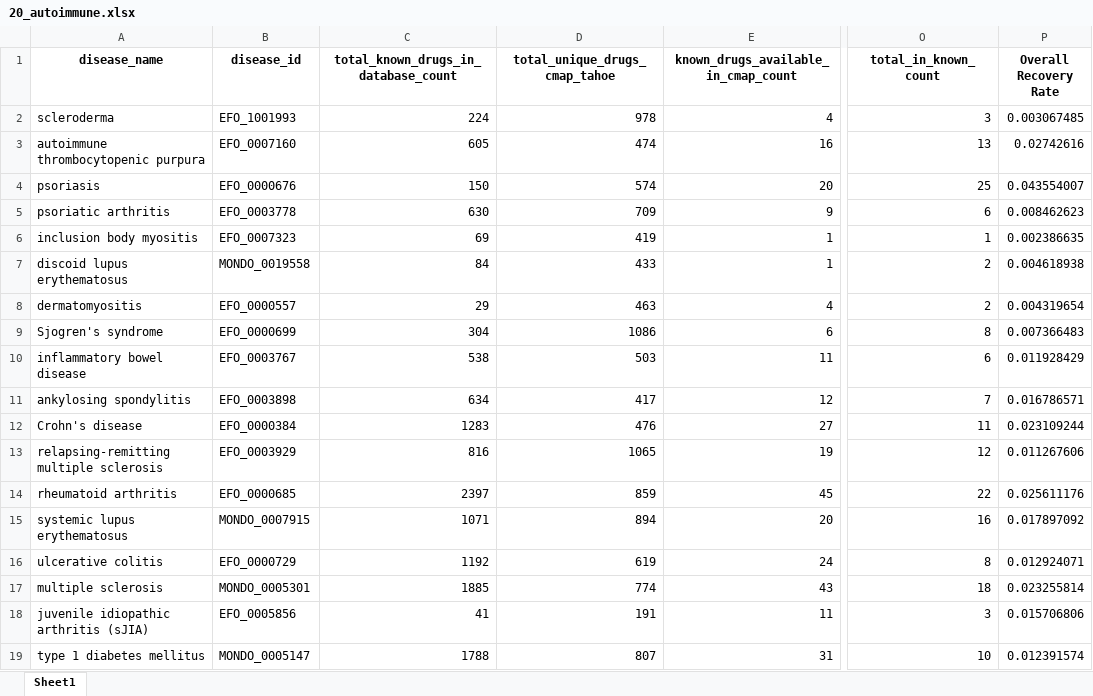
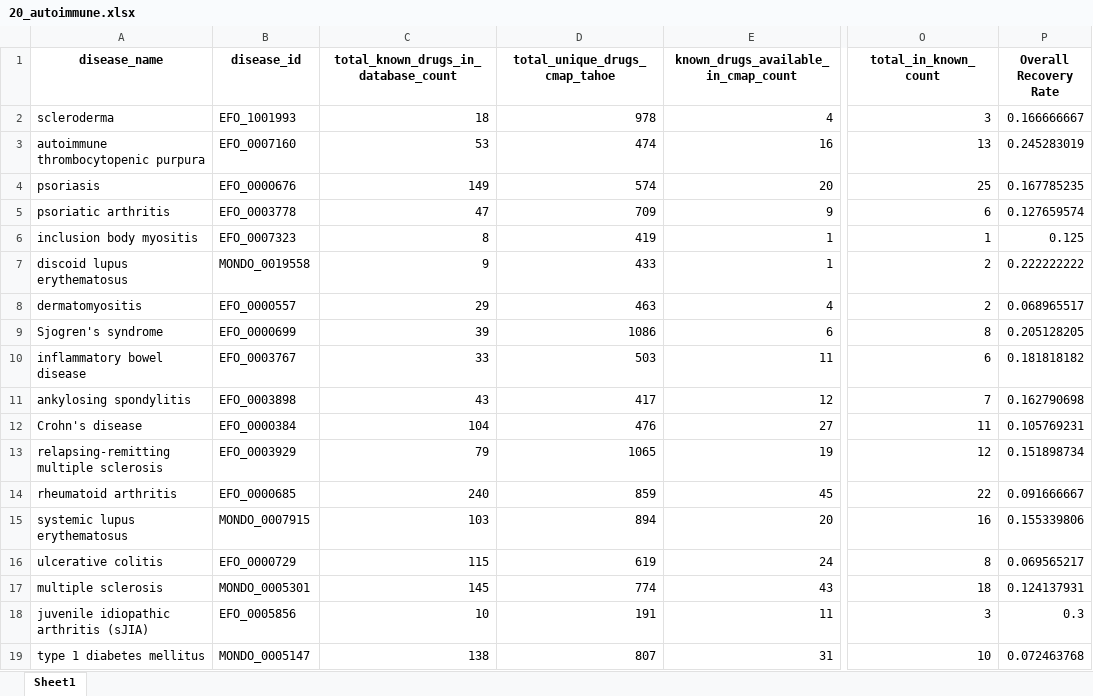
Before and after one commit to enockniyonkuru/drug_repurposing, an Excel workbook: cdrpipe_comparative_analysis/autoimmune/analysis/recovery_summary/20_autoimmune.xlsx, sheet Sheet1, drawn as a sheet; only a part is shown, gaps mark what is left out; values as stored, in another font and other column widths than the file's, no borders; the diff names each change by its address in the sheet, - before the commit and + after, or states it on an @@ line.

Commit message:
fix: correct known drug counts to unique drug_common_name, update ST1 caption
- Recomputed Known Drugs (DB) using unique drug_common_name per disease_id
  from Open Targets parquet (e.g., RA 2397→240, MS 1885→145)
- Preserved pipeline-derived Available/Recovered counts from git
- Updated Table1_Disease_Summary.csv with corrected counts and recovery rates
- Simplified ST1 caption (removed merge/colitis notes)
- Regenerated all autoimmune case study figures with corrected data

```diff
--- a/cdrpipe_comparative_analysis/autoimmune/analysis/recovery_summary/20_autoimmune.xlsx (sheet Sheet1)
+++ b/cdrpipe_comparative_analysis/autoimmune/analysis/recovery_summary/20_autoimmune.xlsx (sheet Sheet1)
-C2: 224
+C2: 18
-P2 (Overall Recovery Rate): 0.003067485
+P2 (Overall Recovery Rate): 0.166666667
-C3: 605
+C3: 53
-P3 (Overall Recovery Rate): 0.02742616
+P3 (Overall Recovery Rate): 0.245283019
-C4: 150
+C4: 149
-P4 (Overall Recovery Rate): 0.043554007
+P4 (Overall Recovery Rate): 0.167785235
-C5: 630
+C5: 47
-P5 (Overall Recovery Rate): 0.008462623
+P5 (Overall Recovery Rate): 0.127659574
-C6: 69
+C6: 8
-P6 (Overall Recovery Rate): 0.002386635
+P6 (Overall Recovery Rate): 0.125
-C7: 84
+C7: 9
-P7 (Overall Recovery Rate): 0.004618938
+P7 (Overall Recovery Rate): 0.222222222
-P8 (Overall Recovery Rate): 0.004319654
+P8 (Overall Recovery Rate): 0.068965517
-C9: 304
+C9: 39
-P9 (Overall Recovery Rate): 0.007366483
+P9 (Overall Recovery Rate): 0.205128205
-C10: 538
+C10: 33
-P10 (Overall Recovery Rate): 0.011928429
+P10 (Overall Recovery Rate): 0.181818182
-C11: 634
+C11: 43
-P11 (Overall Recovery Rate): 0.016786571
+P11 (Overall Recovery Rate): 0.162790698
-C12: 1283
+C12: 104
-P12 (Overall Recovery Rate): 0.023109244
+P12 (Overall Recovery Rate): 0.105769231
-C13: 816
+C13: 79
-P13 (Overall Recovery Rate): 0.011267606
+P13 (Overall Recovery Rate): 0.151898734
-C14: 2397
+C14: 240
-P14 (Overall Recovery Rate): 0.025611176
+P14 (Overall Recovery Rate): 0.091666667
-C15: 1071
+C15: 103
-P15 (Overall Recovery Rate): 0.017897092
+P15 (Overall Recovery Rate): 0.155339806
-C16: 1192
+C16: 115
-P16 (Overall Recovery Rate): 0.012924071
+P16 (Overall Recovery Rate): 0.069565217
-C17: 1885
+C17: 145
-P17 (Overall Recovery Rate): 0.023255814
+P17 (Overall Recovery Rate): 0.124137931
-C18: 41
+C18: 10
-P18 (Overall Recovery Rate): 0.015706806
+P18 (Overall Recovery Rate): 0.3
-C19: 1788
+C19: 138
-P19 (Overall Recovery Rate): 0.012391574
+P19 (Overall Recovery Rate): 0.072463768
```
Also changed, not shown: 8 other files.
